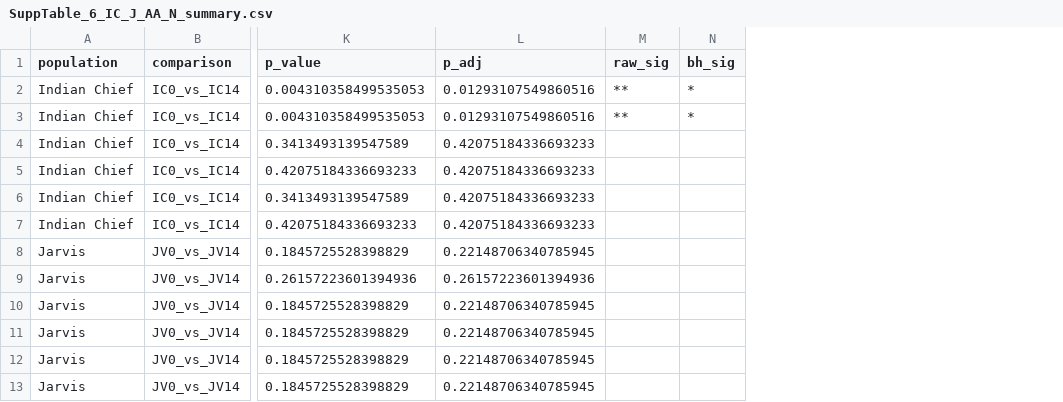
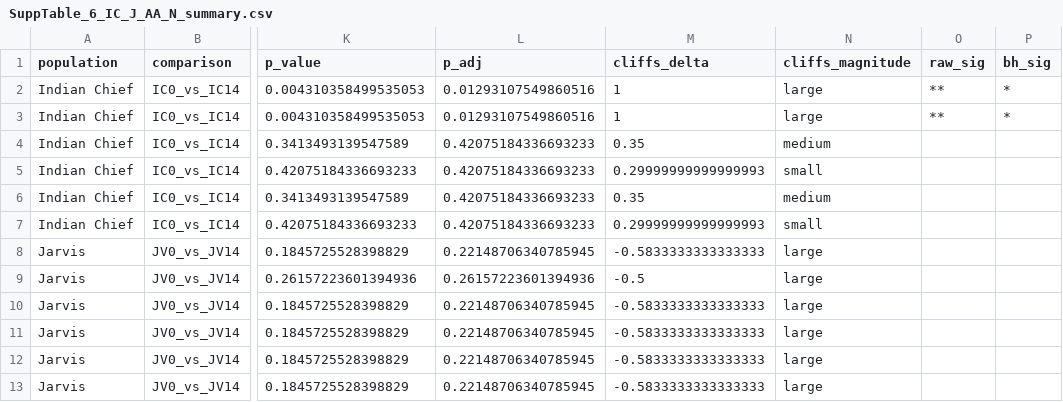
Before and after one commit to nirwan1265/Grain_N_remobilization, a CSV file: tables/supplementary/SuppTable_6_IC_J_AA_N_summary.csv, drawn as a sheet; only a part is shown, gaps mark what is left out; the diff names each change by its address in the sheet, - before the commit and + after, or states it on an @@ line.

```diff
--- a/tables/supplementary/SuppTable_6_IC_J_AA_N_summary.csv
+++ b/tables/supplementary/SuppTable_6_IC_J_AA_N_summary.csv
+column M (cliffs_delta), rows 2-13: 1 | 1 | 0.35 | 0.29999999999999993 | 0.35 | 0.29999999999999993 | -0.5833333333333333 | -0.5 | -0.5833333333333333 | -0.5833333333333333 | -0.5833333333333333 | -0.5833333333333333
+column N (cliffs_magnitude), rows 2-13: large | large | medium | small | medium | small | large | large | large | large | large | large
```
Also changed, not shown: tables/supplementary/SuppTable_4_IC_J_amino_profile_stats.csv, tables/supplementary/SuppTable_5_IC_J_FAA_selected_metrics_summary.csv, 12 other files.
